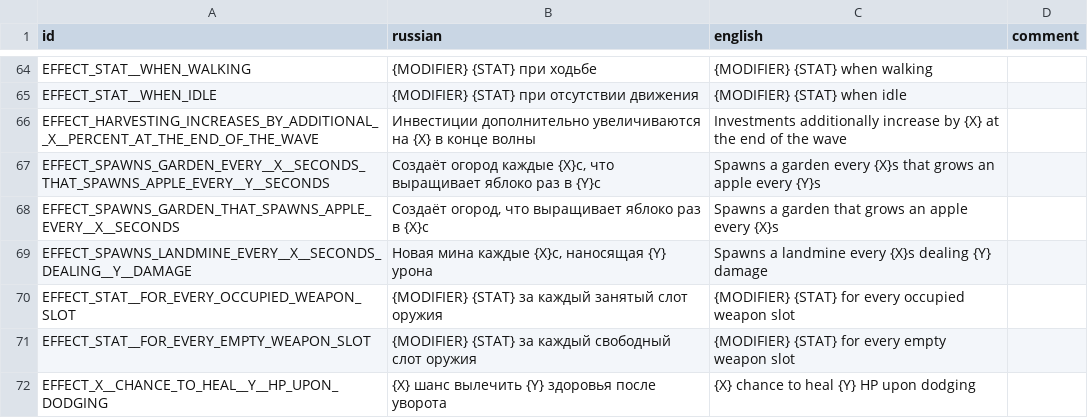
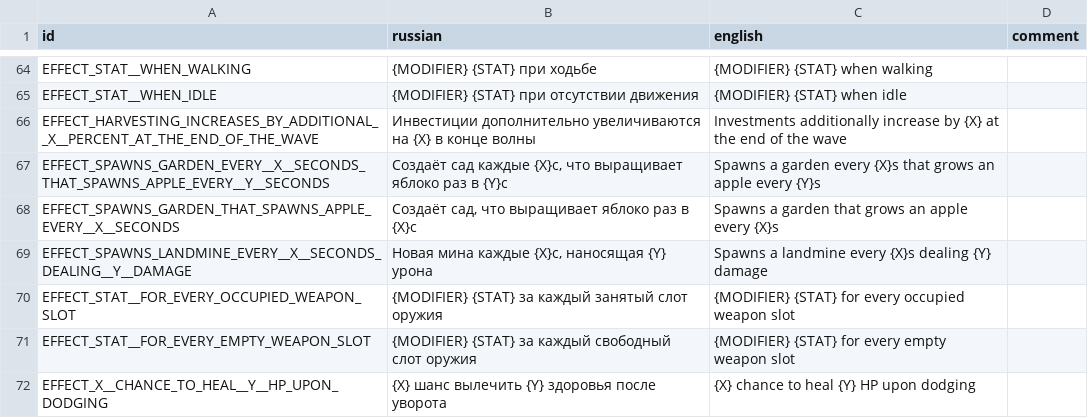
Before and after one commit to hulvdan/cookier, a CSV file: assets/localization.csv, drawn as a sheet; only a part is shown, gaps mark what is left out.

```diff
--- a/assets/localization.csv
+++ b/assets/localization.csv
@@ -66,4 +66,4 @@ EFFECT_STAT__WHEN_IDLE;{MODIFIER} {STAT} при отсутствии движе
 EFFECT_HARVESTING_INCREASES_BY_ADDITIONAL__X__PERCENT_AT_THE_END_OF_THE_WAVE;Инвестиции дополнительно увеличиваются на {X} в конце волны;Investments additionally increase by {X} at the end of the wave;
-EFFECT_SPAWNS_GARDEN_EVERY__X__SECONDS_THAT_SPAWNS_APPLE_EVERY__Y__SECONDS;Создаёт огород каждые {X}с, что выращивает яблоко раз в {Y}с;Spawns a garden every {X}s that grows an apple every {Y}s;
-EFFECT_SPAWNS_GARDEN_THAT_SPAWNS_APPLE_EVERY__X__SECONDS;Создаёт огород, что выращивает яблоко раз в {X}с;Spawns a garden that grows an apple every {X}s;
+EFFECT_SPAWNS_GARDEN_EVERY__X__SECONDS_THAT_SPAWNS_APPLE_EVERY__Y__SECONDS;Создаёт сад каждые {X}с, что выращивает яблоко раз в {Y}с;Spawns a garden every {X}s that grows an apple every {Y}s;
+EFFECT_SPAWNS_GARDEN_THAT_SPAWNS_APPLE_EVERY__X__SECONDS;Создаёт сад, что выращивает яблоко раз в {X}с;Spawns a garden that grows an apple every {X}s;
 EFFECT_SPAWNS_LANDMINE_EVERY__X__SECONDS_DEALING__Y__DAMAGE;Новая мина каждые {X}с, наносящая {Y} урона;Spawns a landmine every {X}s dealing {Y} damage;
```
Also changed, not shown: 3 other files.
